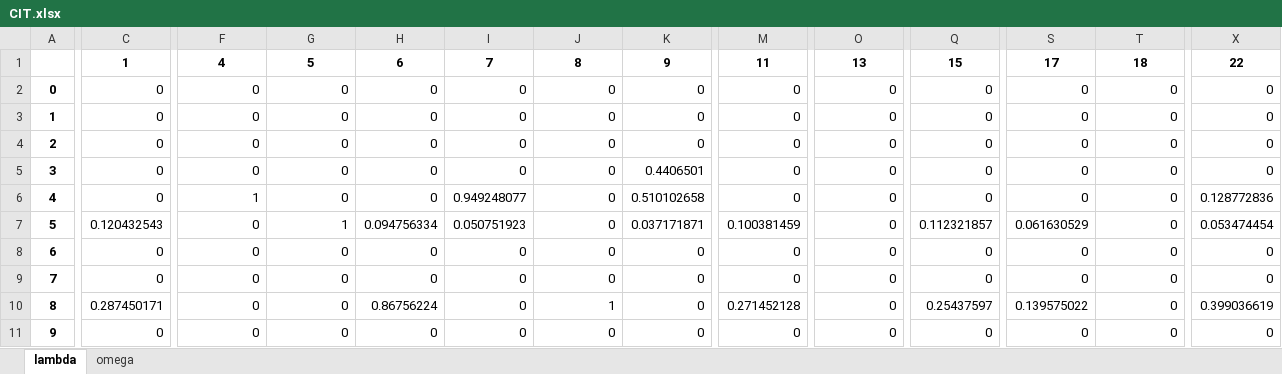
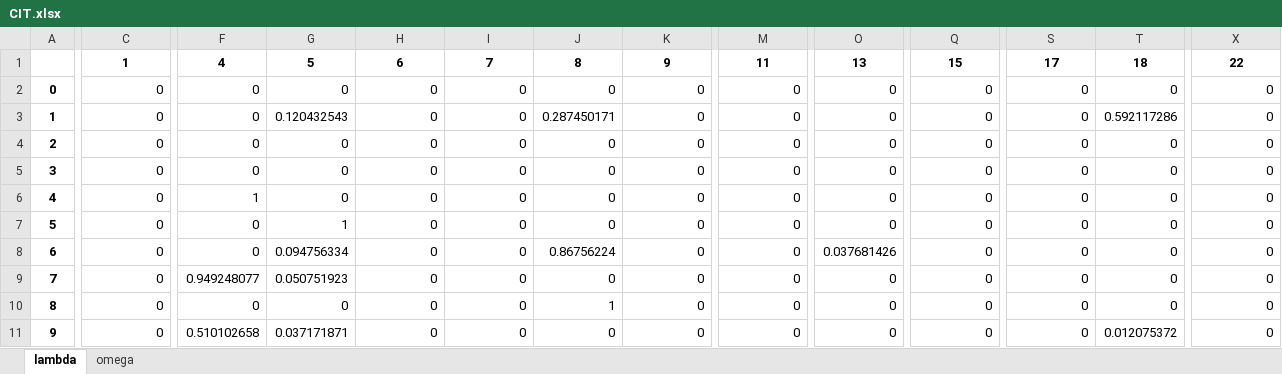
Before and after one commit to TsaiPinChiang/110-2PEA_Final, an Excel workbook: results/CIT.xlsx, sheet lambda, drawn as a sheet; only a part is shown, gaps mark what is left out; values as stored, in another font and other column widths than the file's, no borders; the diff covers the shown part only; the diff names each change by its address in the sheet, - before the commit and + after, or states it on an @@ line.

```diff
--- a/results/CIT.xlsx (sheet lambda)
+++ b/results/CIT.xlsx (sheet lambda)
-G3: 0
+G3: 0.120432543
-J3: 0
+J3: 0.287450171
-T3: 0
+T3: 0.592117286
-K5: 0.4406501
+K5: 0
-I6: 0.949248077
+I6: 0
-K6: 0.510102658
+K6: 0
-X6: 0.128772836
+X6: 0
-C7: 0.120432543
+C7: 0
-H7: 0.094756334
+H7: 0
-I7: 0.050751923
+I7: 0
-K7: 0.037171871
+K7: 0
-M7: 0.100381459
+M7: 0
-Q7: 0.112321857
+Q7: 0
-S7: 0.061630529
+S7: 0
-X7: 0.053474454
+X7: 0
-G8: 0
+G8: 0.094756334
-J8: 0
+J8: 0.86756224
-O8: 0
+O8: 0.037681426
-F9: 0
+F9: 0.949248077
-G9: 0
+G9: 0.050751923
-C10: 0.287450171
+C10: 0
-H10: 0.86756224
+H10: 0
-M10: 0.271452128
+M10: 0
-Q10: 0.25437597
+Q10: 0
-S10: 0.139575022
+S10: 0
-X10: 0.399036619
+X10: 0
-F11: 0
+F11: 0.510102658
-G11: 0
+G11: 0.037171871
-T11: 0
+T11: 0.012075372
```
Also changed, not shown: 37 edited cells elsewhere in this sheet, sheet omega, data/焚化廠資料.xlsx, 36 other files.
